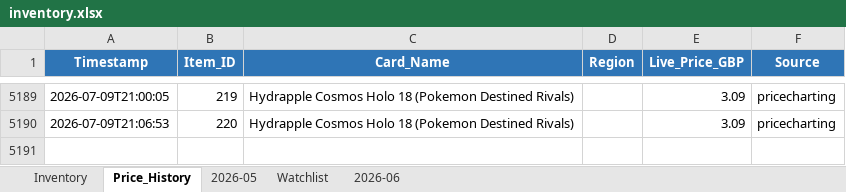
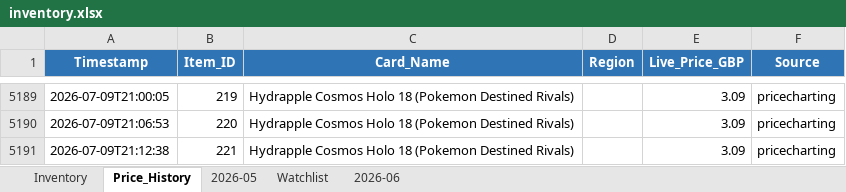
Before and after one commit to Azarele/pokemanager, an Excel workbook: inventory.xlsx, sheet Price_History, drawn as a sheet; only a part is shown, gaps mark what is left out; values as stored, in another font and other column widths than the file's, no borders; the diff names each change by its address in the sheet, - before the commit and + after, or states it on an @@ line.

```diff
--- a/inventory.xlsx (sheet Price_History)
+++ b/inventory.xlsx (sheet Price_History)
+row 5191: 2026-07-09T21:12:38 | 221 | Hydrapple Cosmos Holo 18 (Pokemon Destined Rivals) |  | 3.09 | pricecharting
```
Also changed, not shown: sheet Inventory, 1 other file.
